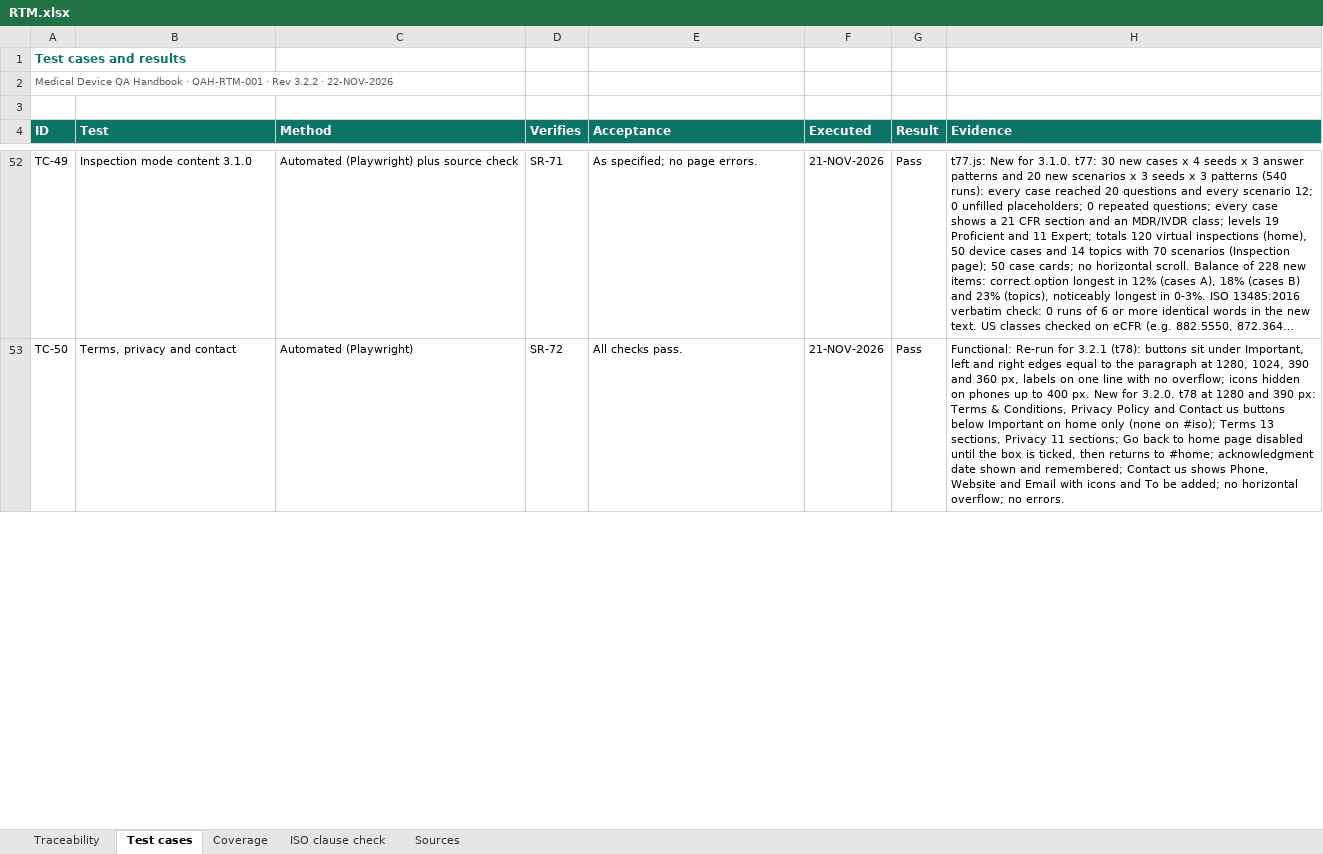
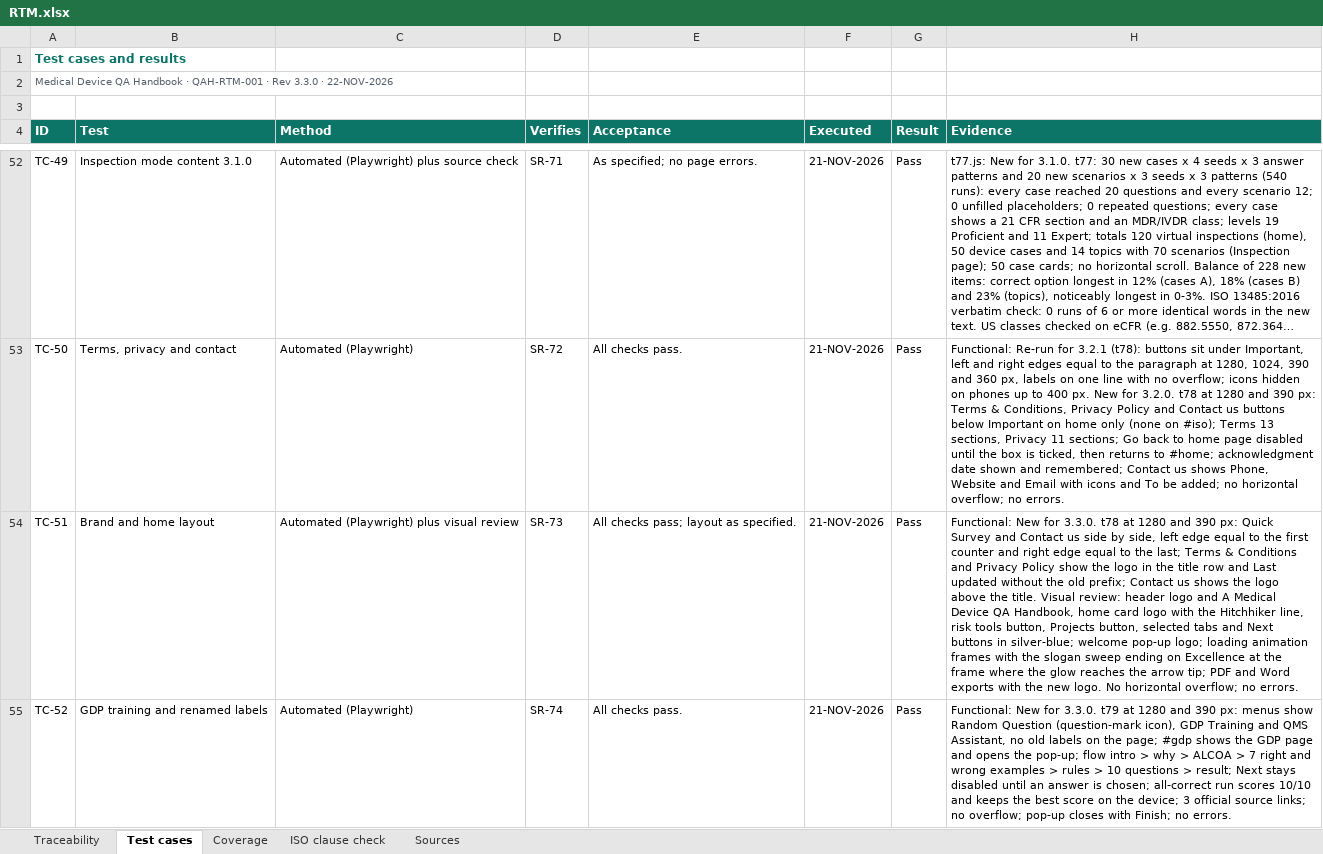
Before and after one commit to artisseri12asaf/qms-refresher, an Excel workbook: vv/RTM.xlsx, sheet Test cases, drawn as a sheet; only a part is shown, gaps mark what is left out; long unchanged cells end in …; values as stored, in another font and other column widths than the file's, no borders; the diff covers the shown part only; the diff names each change by its address in the sheet, - before the commit and + after, or states it on an @@ line.

```diff
--- a/vv/RTM.xlsx (sheet Test cases)
+++ b/vv/RTM.xlsx (sheet Test cases)
-A2 (ID): …· Rev 3.2.2 · 22-NOV-2026
+A2 (ID): …· Rev 3.3.0 · 22-NOV-2026
+row 54: TC-51 | Brand and home layout | Automated (Playwright) plus visual review | SR-73 | All checks pass; layout as specified. | 21-NOV-2026 | Pass | Functional: New for 3.3.0. t78 at 1280 and 390 px: Quick Survey and Contact us side by side, left edge equal to the first counter and right edge equal to the last; Terms & Conditions and Privacy Policy show the logo in the title row and Last updated without the old prefix; Contact us shows the logo above the title. Visual review: header logo and A Medical Device QA Handbook, home card logo with the Hitchhiker line, risk tools button, Projects button, selected tabs and Next buttons in silver-blue; welcome pop-up logo; loading animation frames with the slogan sweep ending on Excellence at the frame where the glow reaches the arrow tip; PDF and Word exports with the new logo. No horizontal overflow; no errors.
+row 55: TC-52 | GDP training and renamed labels | Automated (Playwright) | SR-74 | All checks pass. | 21-NOV-2026 | Pass | Functional: New for 3.3.0. t79 at 1280 and 390 px: menus show Random Question (question-mark icon), GDP Training and QMS Assistant, no old labels on the page; #gdp shows the GDP page and opens the pop-up; flow intro > why > ALCOA > 7 right and wrong examples > rules > 10 questions > result; Next stays disabled until an answer is chosen; all-correct run scores 10/10 and keeps the best score on the device; 3 official source links; no overflow; pop-up closes with Finish; no errors.
```
Also changed, not shown: 1 edited cell elsewhere in this sheet, sheet Traceability, sheet Coverage, sheet Sources, sheet ISO clause check, 15 other files.
